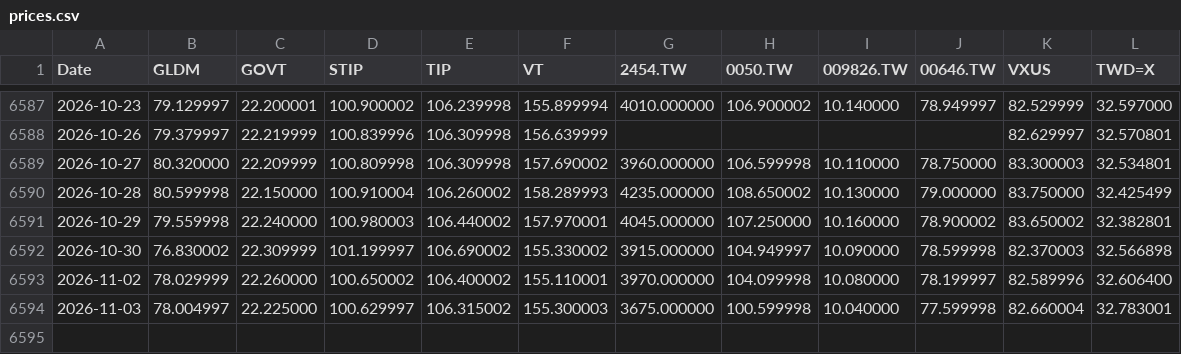
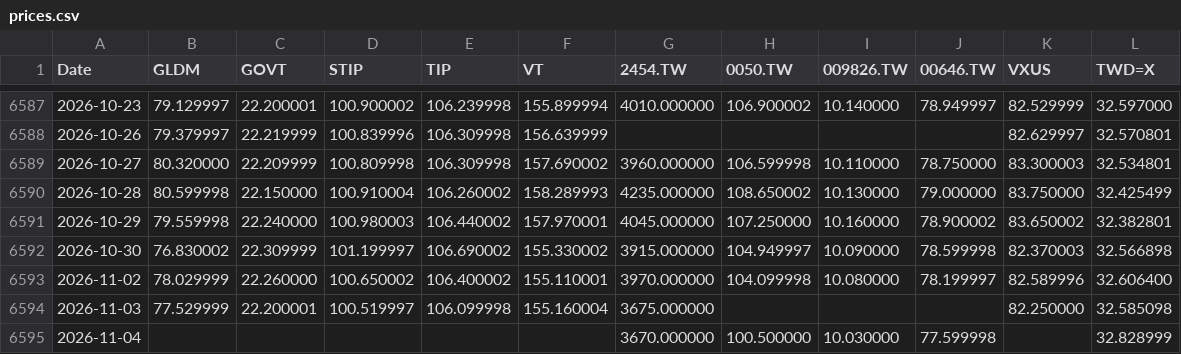
Before and after one commit to Nowar/sspp-try, a CSV file: data/prices.csv, drawn as a sheet; only a part is shown, gaps mark what is left out.

```diff
--- a/data/prices.csv
+++ b/data/prices.csv
@@ -6593,2 +6593,3 @@ Date,GLDM,GOVT,STIP,TIP,VT,2454.TW,0050.TW,009826.TW,00646.TW,VXUS,TWD=X
 2026-11-02,78.029999,22.260000,100.650002,106.400002,155.110001,3970.000000,104.099998,10.080000,78.199997,82.589996,32.606400
-2026-11-03,78.004997,22.225000,100.629997,106.315002,155.300003,3675.000000,100.599998,10.040000,77.599998,82.660004,32.783001
+2026-11-03,77.529999,22.200001,100.519997,106.099998,155.160004,3675.000000,,,,82.250000,32.585098
+2026-11-04,,,,,,3670.000000,100.500000,10.030000,77.599998,,32.828999
```
Also changed, not shown: data/vt_raw.csv, 1 other file.
